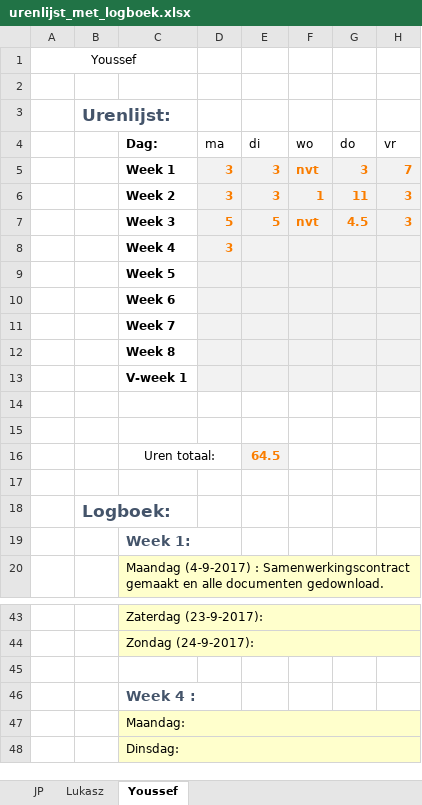
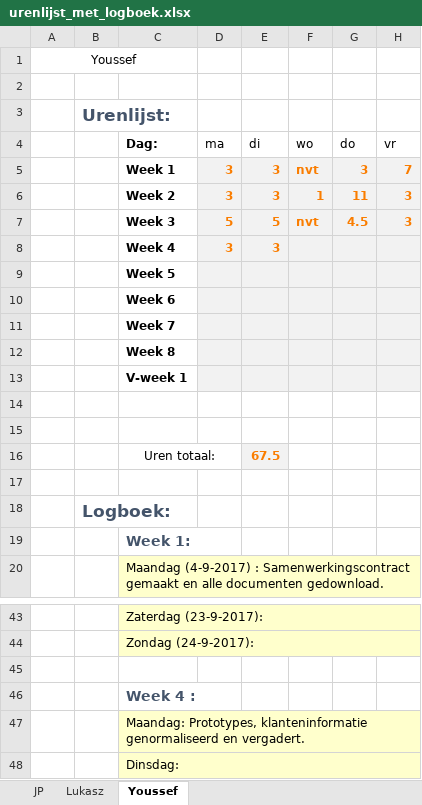
Before and after one commit to jpslimmen2/Barroc-IT-Groep-2, an Excel workbook: documentatie/urenlijst_met_logboek.xlsx, sheet Youssef, drawn as a sheet; only a part is shown, gaps mark what is left out; values as stored, in another font and other column widths than the file's, no borders; the diff names each change by its address in the sheet, - before the commit and + after, or states it on an @@ line.

```diff
--- a/documentatie/urenlijst_met_logboek.xlsx (sheet Youssef)
+++ b/documentatie/urenlijst_met_logboek.xlsx (sheet Youssef)
-E8 (di): (empty)
+E8 (di): 3
-E16 (di): 64.5
+E16 (di): 67.5
-C47 (Dag:): Maandag:
+C47 (Dag:): Maandag: Prototypes, klanteninformatie genormaliseerd en vergadert.
```
Also changed, not shown: sheet Lukasz, 5 other files.
